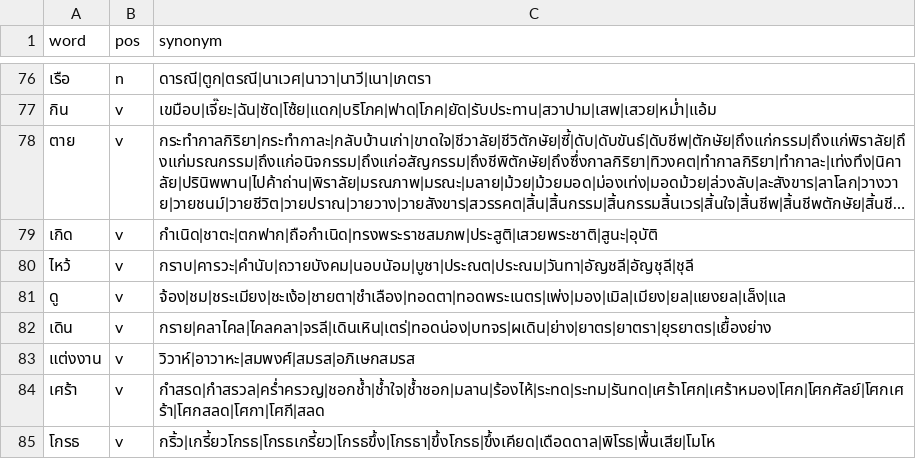
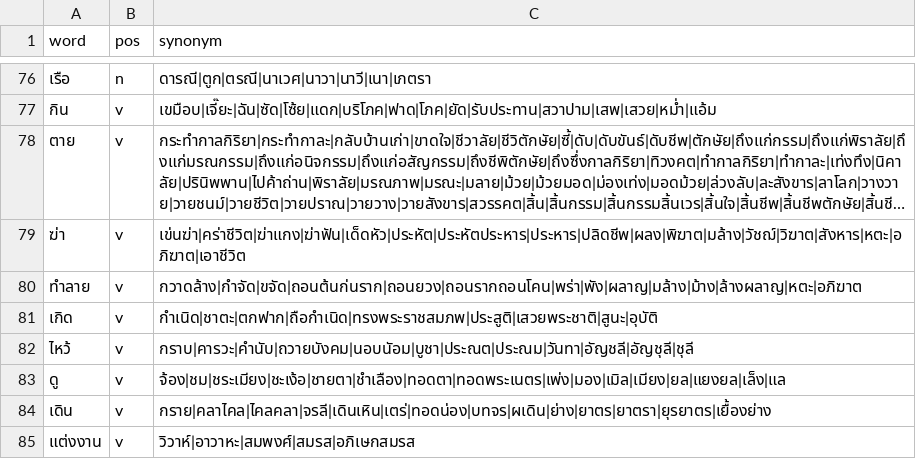
Before and after one commit to PyThaiNLP/thai-synonym, a CSV file: data.csv, drawn as a sheet; only a part is shown, gaps mark what is left out; the shorter side is filled out with more unchanged rows; long unchanged cells end in …; the diff names each change by its address in the sheet, - before the commit and + after, or states it on an @@ line.

Commit message:
data.csv: Add entries.
* ฆ่า, ทำลาย: Add entries, with terms.

```diff
--- a/data.csv
+++ b/data.csv
+row 79: ฆ่า | v | เข่นฆ่า|คร่าชีวิต|ฆ่าแกง|ฆ่าฟัน|เด็ดหัว|ประหัต|ประหัตประหาร|ประหาร|ปลิดชีพ|ผลง|พิฆาต|มล้าง|วัชฌ์|วิฆาต|สังหาร|หตะ|อภิฆาต|เอาชีวิต
+row 80: ทำลาย | v | กวาดล้าง|กำจัด|ขจัด|ถอนต้นก่นราก|ถอนยวง|ถอนรากถอนโคน|พร่า|พัง|ผลาญ|มล้าง|ม้าง|ล้างผลาญ|หตะ|อภิฆาต
```
